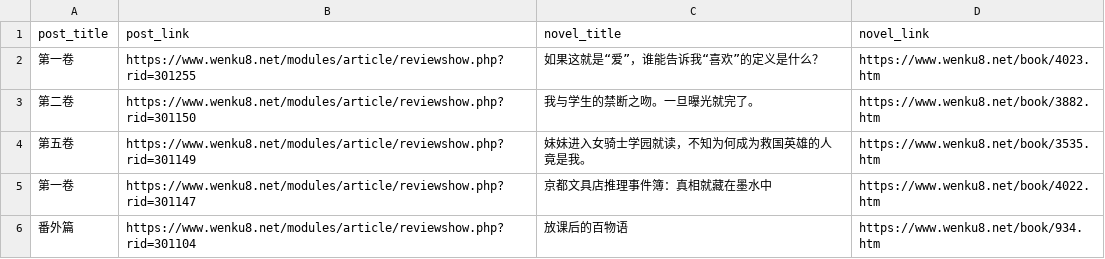
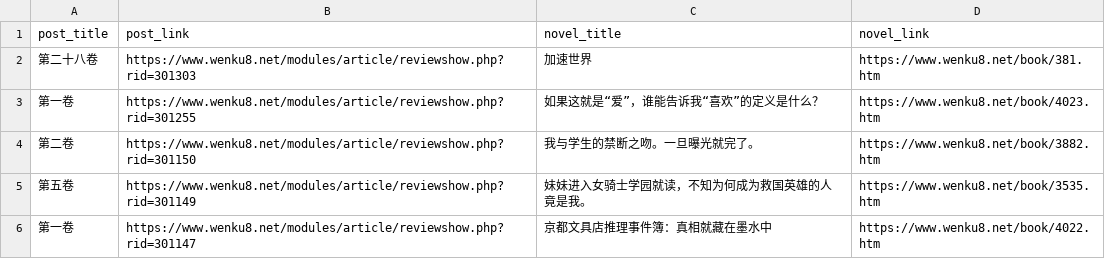
Before and after one commit to mojimoon/wenku8, a CSV file: out/post_list.csv, drawn as a sheet; only a part is shown; the shorter side is filled out with more unchanged rows; the diff names each change by its address in the sheet, - before the commit and + after, or states it on an @@ line.

```diff
--- a/out/post_list.csv
+++ b/out/post_list.csv
+row 2: 第二十八卷 | https://www.wenku8.net/modules/article/reviewshow.php?rid=301303 | 加速世界 | https://www.wenku8.net/book/381.htm
```
Also changed, not shown: out/merged.csv, 3 other files.
